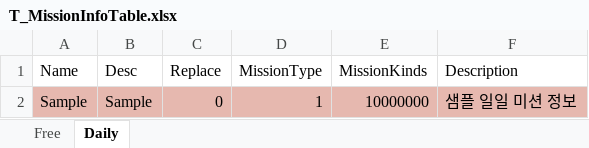
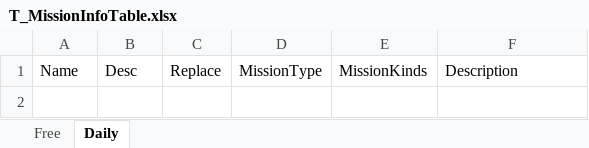
Before and after one commit to devmodle/0300000001.module_unitycommon, an Excel workbook: Templates/Tables/MissionInfo/T_MissionInfoTable.xlsx, sheet Daily, drawn as a sheet; values as stored, in another font and other column widths than the file's, no borders; charts and pictures not drawn; the diff names each change by its address in the sheet, - before the commit and + after, or states it on an @@ line.

```diff
--- a/Templates/Tables/MissionInfo/T_MissionInfoTable.xlsx (sheet Daily)
+++ b/Templates/Tables/MissionInfo/T_MissionInfoTable.xlsx (sheet Daily)
-row 2: Sample | Sample | 0 | 1 | 10000000 | 샘플 일일 미션 정보
```
Also changed, not shown: sheet Free, Templates/Tables/EpisodeInfo/T_EpisodeInfoTable.xlsx, Templates/Tables/RewardInfo/T_RewardInfoTable.xlsx, 9 other files.
